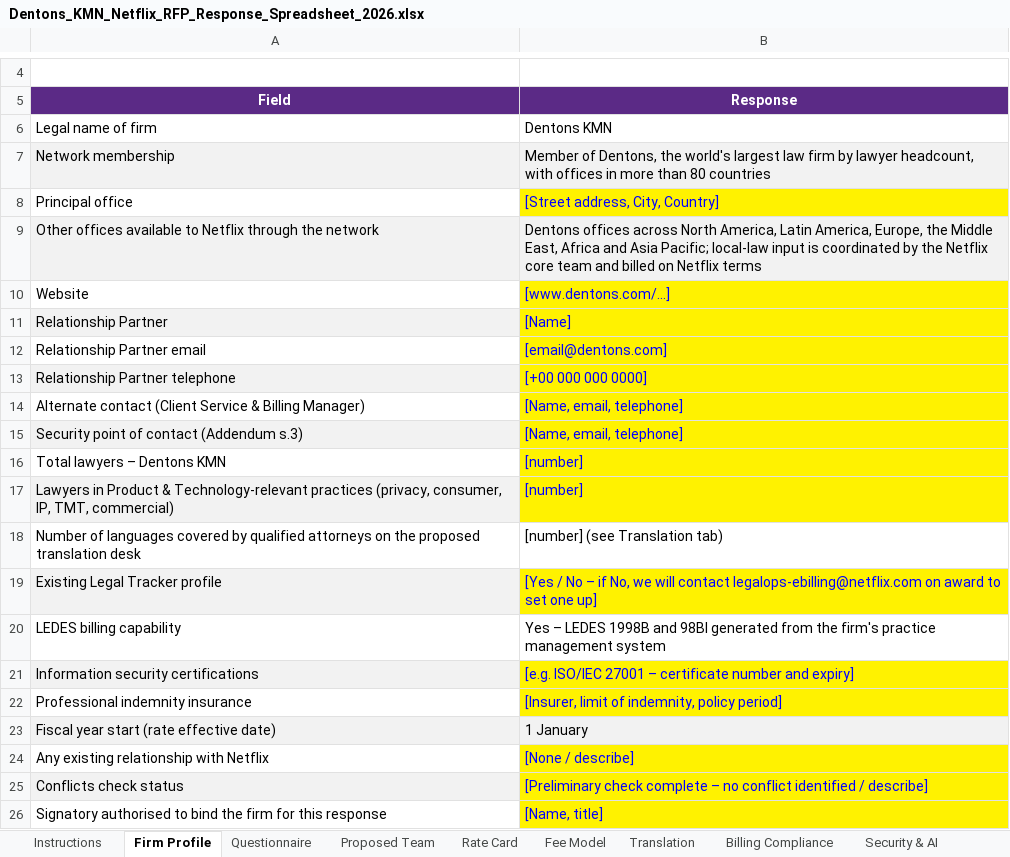
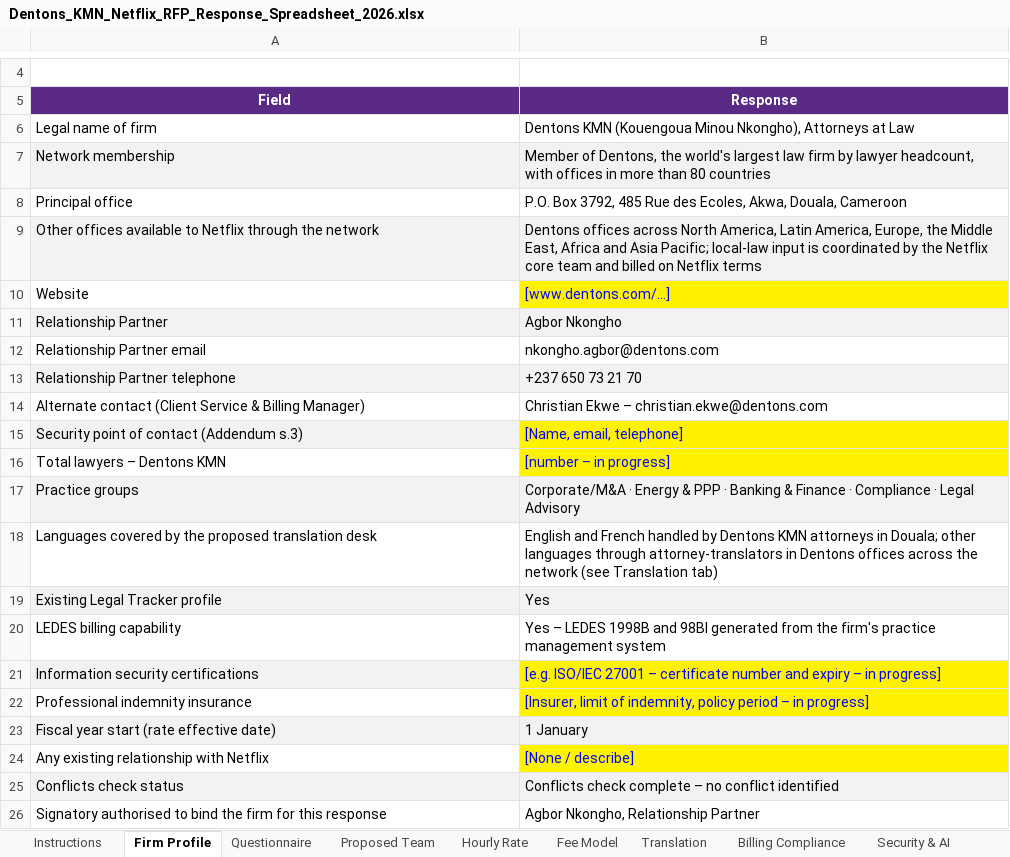
Before and after one commit to wouapit999/wouapit999, an Excel workbook: Netflix_RFP_2026/Dentons_KMN_Netflix_RFP_Response_Spreadsheet_2026.xlsx, sheet Firm Profile, drawn as a sheet; only a part is shown, gaps mark what is left out; values as stored, in another font and other column widths than the file's, no borders; removed rows and columns are numbered as before the commit, all else as after; the diff names each change by its address in the sheet, - before the commit and + after, or states it on an @@ line.

```diff
--- a/Netflix_RFP_2026/Dentons_KMN_Netflix_RFP_Response_Spreadsheet_2026.xlsx (sheet Firm Profile)
+++ b/Netflix_RFP_2026/Dentons_KMN_Netflix_RFP_Response_Spreadsheet_2026.xlsx (sheet Firm Profile)
-sheet tab: Rate Card
+sheet tab: Hourly Rate
-B6 (Response): Dentons KMN
+B6 (Response): Dentons KMN (Kouengoua Minou Nkongho), Attorneys at Law
-B8 (Response): [Street address, City, Country]
+B8 (Response): P.O. Box 3792, 485 Rue des Ecoles, Akwa, Douala, Cameroon
@@ B8 text colour: #0000FF → black, fill: #FFF200 → none @@
-B11 (Response): [Name]
+B11 (Response): Agbor Nkongho
-B11 fill: #FFF200
+B11 fill: #F2F2F2
-B11:B14 text colour: #0000FF
+B11:B14 text colour: black
-B12 (Response): [email@dentons.com]
+B12 (Response): nkongho.agbor@dentons.com
-B12 fill: #FFF200
+B12 fill: none
-B13 (Response): [+00 000 000 0000]
+B13 (Response): +237 650 73 21 70
-B13 fill: #FFF200
+B13 fill: #F2F2F2
-B14 (Response): [Name, email, telephone]
+B14 (Response): Christian Ekwe – christian.ekwe@dentons.com
-B14 fill: #FFF200
+B14 fill: none
-B16 (Response): [number]
+B16 (Response): [number – in progress]
-row 17: Lawyers in Product & Technology-relevant practices (privacy, consumer, IP, TMT, commercial) | [number]
-row 18: Number of languages covered by qualified attorneys on the proposed translation desk | [number] (see Translation tab)
+row 17: Practice groups | Corporate/M&A · Energy & PPP · Banking & Finance · Compliance · Legal Advisory
+row 18: Languages covered by the proposed translation desk | English and French handled by Dentons KMN attorneys in Douala; other languages through attorney-translators in Dentons offices across the network (see Translation tab)
-B19 (Response): [Yes / No – if No, we will contact legalops-ebilling@netflix.com on award to set one up]
+B19 (Response): Yes
@@ B19 fill: #FFF200 → #F2F2F2, text colour: #0000FF → black @@
-B21 (Response): …number and expiry]
+B21 (Response): …number and expiry – in progress]
-B22 (Response): …indemnity, policy period]
+B22 (Response): …indemnity, policy period – in progress]
-B25 (Response): [Preliminary check complete – no conflict identified / describe]
+B25 (Response): Conflicts check complete – no conflict identified
-B25 fill: #FFF200
+B25 fill: #F2F2F2
-B25:B26 text colour: #0000FF
+B25:B26 text colour: black
-B26 (Response): [Name, title]
+B26 (Response): Agbor Nkongho, Relationship Partner
-B26 fill: #FFF200
+B26 fill: none
```
Also changed, not shown: sheet Fee Model, sheet Translation, sheet Proposed Team, sheet Hourly Rate, sheet Questionnaire, sheet Clarifications, 3 more sheets, formulas that keep their value, 2 other files.
